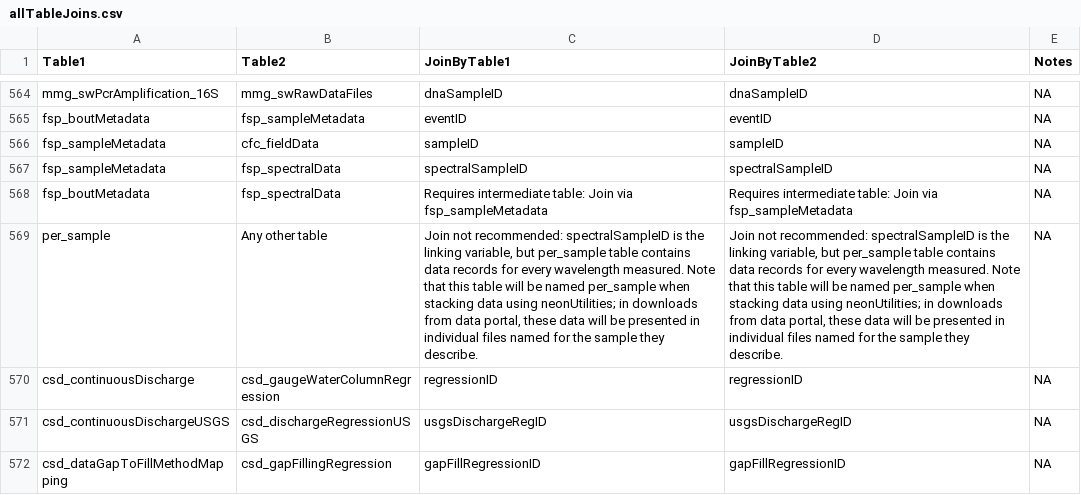
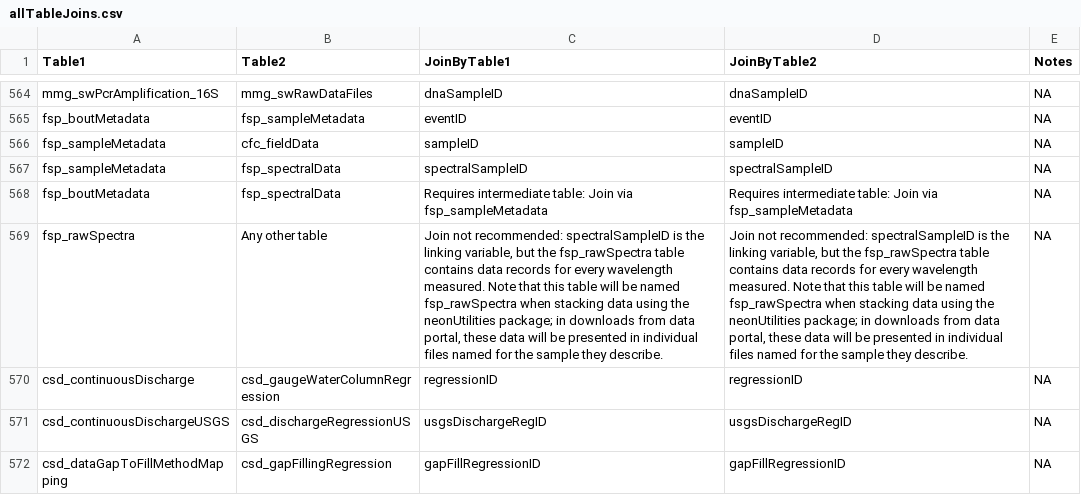
Before and after one commit to NEONScience/NEON-quick-start-guides, a CSV file: allTableJoins.csv, drawn as a sheet; only a part is shown, gaps mark what is left out; the diff names each change by its address in the sheet, - before the commit and + after, or states it on an @@ line.

Commit message:
Update allTableJoins.csv

```diff
--- a/allTableJoins.csv
+++ b/allTableJoins.csv
-A569 (Table1): per_sample
+A569 (Table1): fsp_rawSpectra
-C569 (JoinByTable1): …variable, but per_sample table contains data records for every wavelength measured. Note that this table will be named per_sample when stacking data using neonUtilities; in downloads…
+C569 (JoinByTable1): …variable, but the fsp_rawSpectra table contains data records for every wavelength measured. Note that this table will be named fsp_rawSpectra when stacking data using the neonUtilities package; in downloads…
-D569 (JoinByTable2): …variable, but per_sample table contains data records for every wavelength measured. Note that this table will be named per_sample when stacking data using neonUtilities; in downloads…
+D569 (JoinByTable2): …variable, but the fsp_rawSpectra table contains data records for every wavelength measured. Note that this table will be named fsp_rawSpectra when stacking data using the neonUtilities package; in downloads…
```
